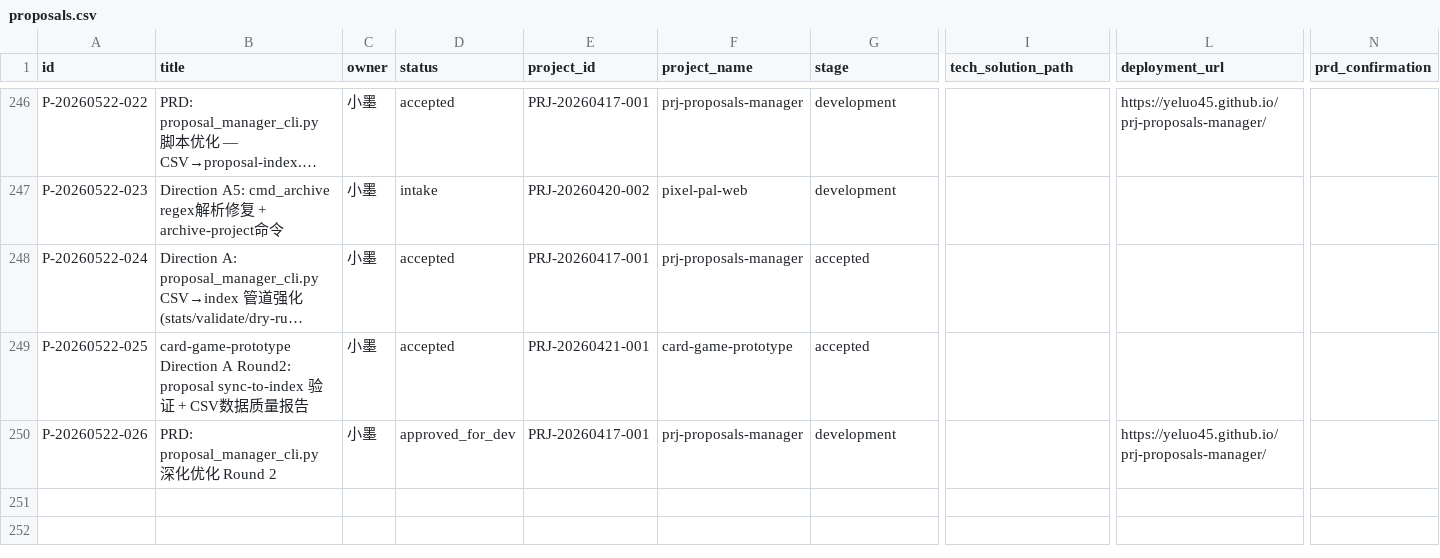
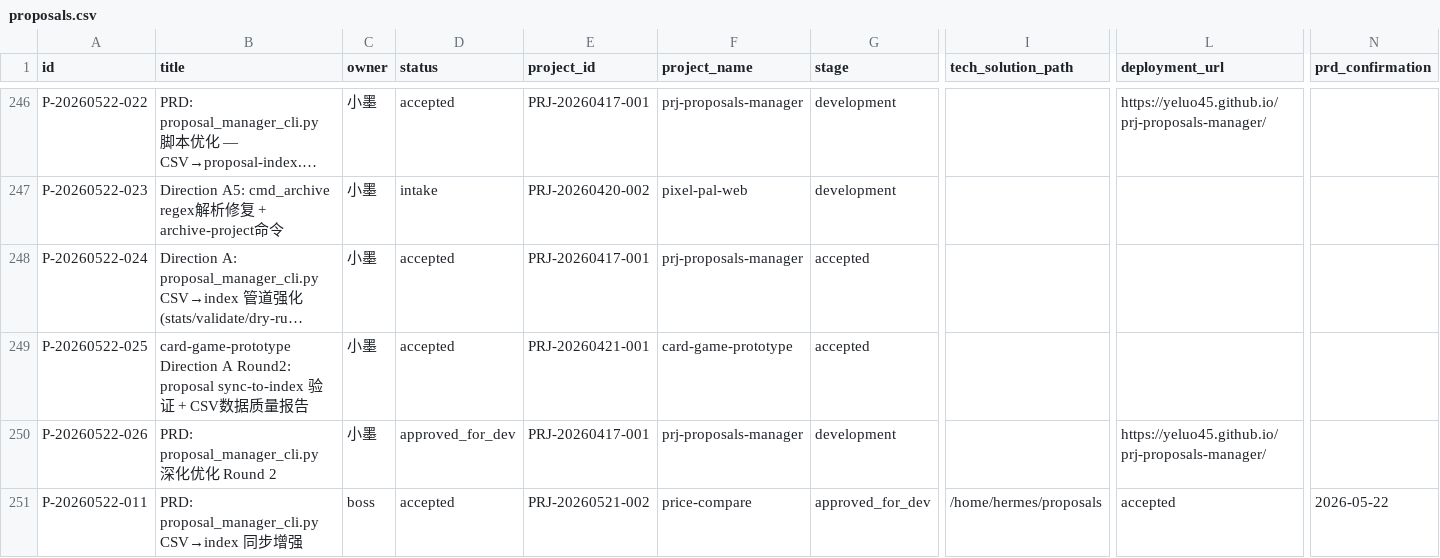
Before and after one commit to YeLuo45/proposals-document, a CSV file: proposals.csv, drawn as a sheet; only a part is shown, gaps mark what is left out; long unchanged cells end in …; rows hold the shown columns only; the diff names each change by its address in the sheet, - before the commit and + after, or states it on an @@ line.

Commit message:
feat: proposal_manager_cli.py Round2 - sync-to-index + audit 增强

```diff
--- a/proposals.csv
+++ b/proposals.csv
+row 251: P-20260522-011 | PRD: proposal_manager_cli.py CSV→index 同步增强 | boss | accepted | PRJ-20260521-002 | price-compare | approved_for_dev | /home/hermes/proposals | accepted | 2026-05-22
```
Also changed, not shown: 8 other files.
